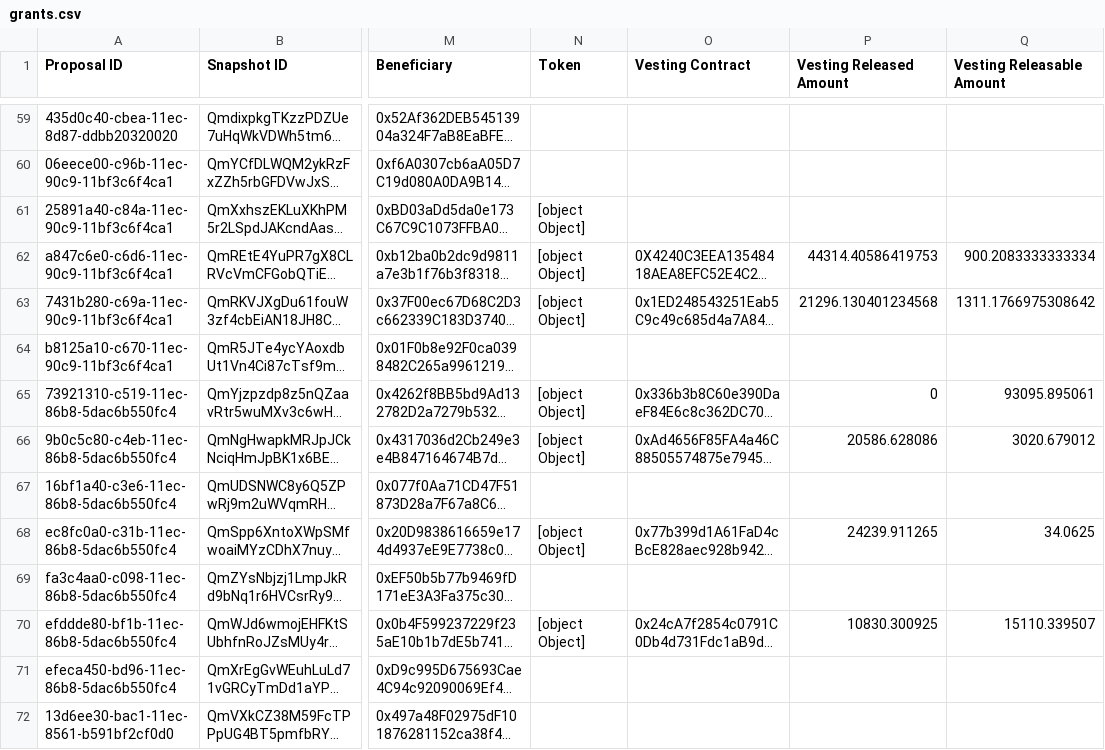
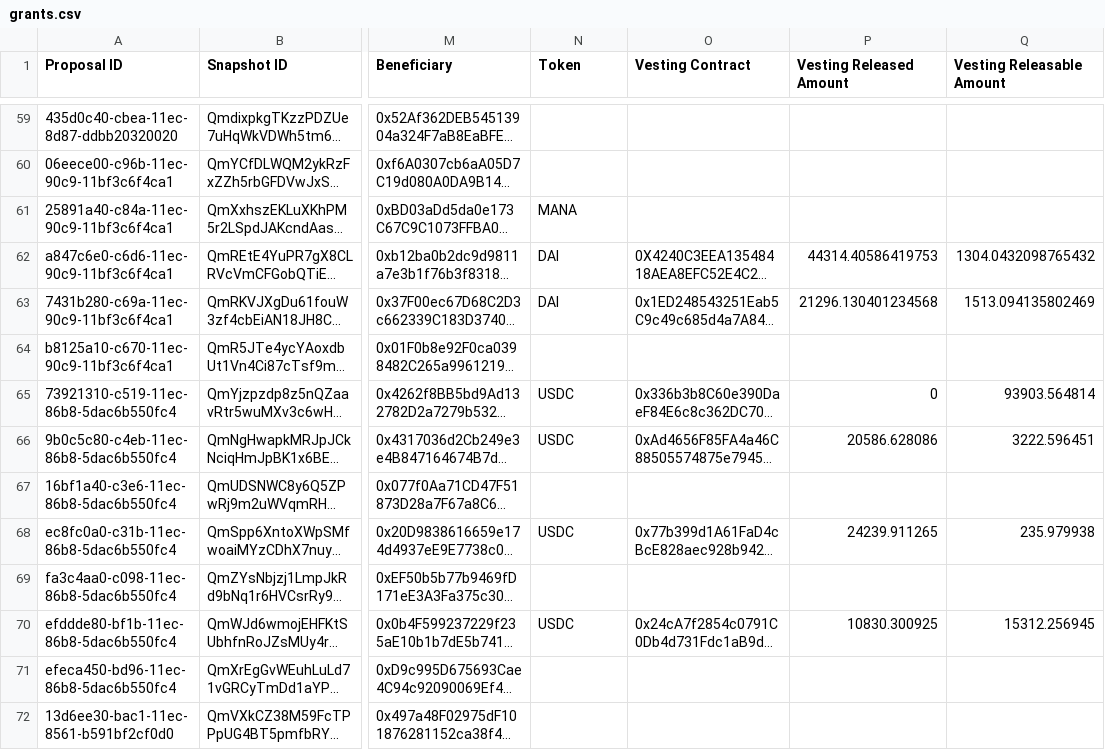
Before and after one commit to ncomerci/transparency, a CSV file: grants.csv, drawn as a sheet; only a part is shown, gaps mark what is left out; long unchanged cells end in …; the diff covers the shown part only; the diff names each change by its address in the sheet, - before the commit and + after, or states it on an @@ line.

```diff
--- a/grants.csv
+++ b/grants.csv
-N61 (Token): [object Object]
+N61 (Token): MANA
-N62:N63 (Token): [object Object]
+N62:N63 (Token): DAI
-Q62 (Vesting Releasable Amount): 900.2083333333334
+Q62 (Vesting Releasable Amount): 1304.0432098765432
-Q63 (Vesting Releasable Amount): 1311.1766975308642
+Q63 (Vesting Releasable Amount): 1513.094135802469
-N65:N66 (Token): [object Object]
+N65:N66 (Token): USDC
-Q65 (Vesting Releasable Amount): 93095.895061
+Q65 (Vesting Releasable Amount): 93903.564814
-Q66 (Vesting Releasable Amount): 3020.679012
+Q66 (Vesting Releasable Amount): 3222.596451
-N68 (Token): [object Object]
+N68 (Token): USDC
-Q68 (Vesting Releasable Amount): 34.0625
+Q68 (Vesting Releasable Amount): 235.979938
-N70 (Token): [object Object]
+N70 (Token): USDC
-Q70 (Vesting Releasable Amount): 15110.339507
+Q70 (Vesting Releasable Amount): 15312.256945
```
Also changed, not shown: 94 edited cells elsewhere in this file, balances.csv, collections.csv, 17 other files.
